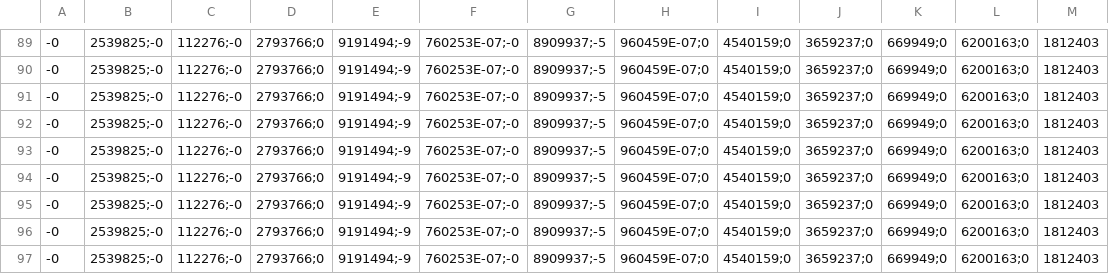
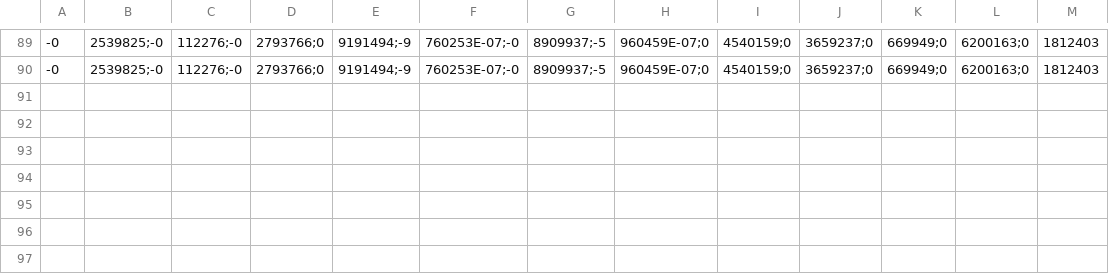
Before and after one commit to miriampunzi/AuditionRoom, a CSV file: RightArm.csv, drawn as a sheet; only a part is shown, gaps mark what is left out; the diff names each change by its address in the sheet, - before the commit and + after, or states it on an @@ line.

```diff
--- a/RightArm.csv
+++ b/RightArm.csv
-row 91: -0 | 2539825;-0 | 112276;-0 | 2793766;0 | 9191494;-9 | 760253E-07;-0 | 8909937;-5 | 960459E-07;0 | 4540159;0 | 3659237;0 | 669949;0 | 6200163;0 | 1812403
-row 92: -0 | 2539825;-0 | 112276;-0 | 2793766;0 | 9191494;-9 | 760253E-07;-0 | 8909937;-5 | 960459E-07;0 | 4540159;0 | 3659237;0 | 669949;0 | 6200163;0 | 1812403
-row 93: -0 | 2539825;-0 | 112276;-0 | 2793766;0 | 9191494;-9 | 760253E-07;-0 | 8909937;-5 | 960459E-07;0 | 4540159;0 | 3659237;0 | 669949;0 | 6200163;0 | 1812403
-row 94: -0 | 2539825;-0 | 112276;-0 | 2793766;0 | 9191494;-9 | 760253E-07;-0 | 8909937;-5 | 960459E-07;0 | 4540159;0 | 3659237;0 | 669949;0 | 6200163;0 | 1812403
-row 95: -0 | 2539825;-0 | 112276;-0 | 2793766;0 | 9191494;-9 | 760253E-07;-0 | 8909937;-5 | 960459E-07;0 | 4540159;0 | 3659237;0 | 669949;0 | 6200163;0 | 1812403
-row 96: -0 | 2539825;-0 | 112276;-0 | 2793766;0 | 9191494;-9 | 760253E-07;-0 | 8909937;-5 | 960459E-07;0 | 4540159;0 | 3659237;0 | 669949;0 | 6200163;0 | 1812403
-row 97: -0 | 2539825;-0 | 112276;-0 | 2793766;0 | 9191494;-9 | 760253E-07;-0 | 8909937;-5 | 960459E-07;0 | 4540159;0 | 3659237;0 | 669949;0 | 6200163;0 | 1812403
```
Also changed, not shown: Chest.csv, Head.csv, 4 other files.
